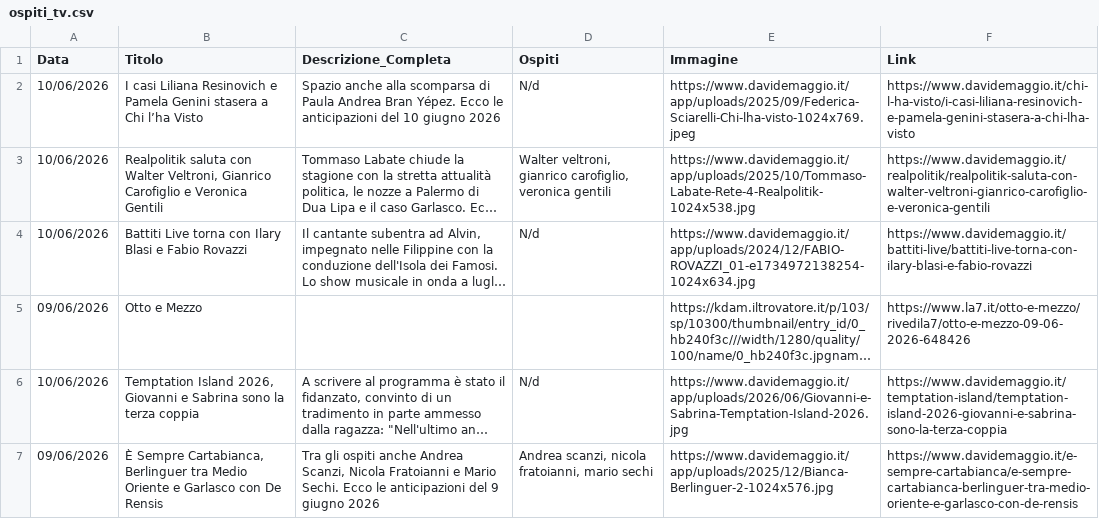
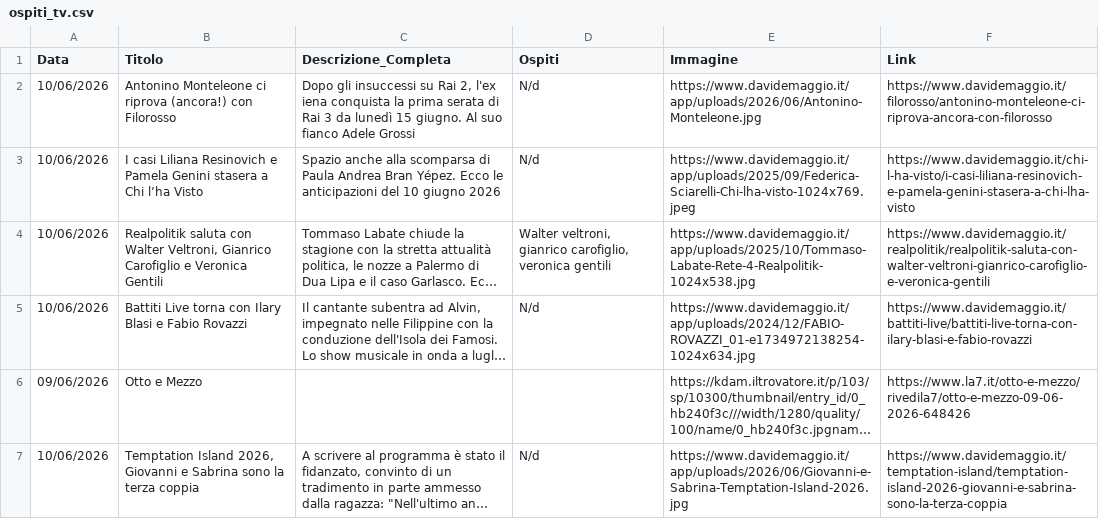
Before and after one commit to NVPasetti/strumenti_editoria_nvp, a CSV file: ospiti_tv.csv, drawn as a sheet; only a part is shown; the shorter side is filled out with more unchanged rows; long unchanged cells end in ….

```diff
--- a/ospiti_tv.csv
+++ b/ospiti_tv.csv
@@ -1,2 +1,3 @@
 Data,Titolo,Descrizione_Completa,Ospiti,Immagine,Link
+10/06/2026,Antonino Monteleone ci riprova (ancora!) con Filorosso,"Dopo gli insuccessi su Rai 2, l'ex iena conquista la prima serata di Rai 3 da lunedì 15 giugno. Al suo fianco Adele Grossi",N/d,https://www.davidemaggio.it/app/uploads/2026/06/Antonino-Monteleone.jpg,https://www.davidemaggio.it/filorosso/antonino-monteleone-ci-riprova-ancora-con-filorosso
 10/06/2026,I casi Liliana Resinovich e Pamela Genini stasera a Chi l’ha Visto,Spazio anche alla scomparsa di Paula Andrea Bran Yépez. Ecco le anticipazioni del 10 giugno 2026,N/d,https://www.davidemaggio.it/app/uploads/2025/09/Federica-Sciarelli-Chi-lha-visto-1024x769.jpeg,https://www.davidemaggio.it/chi-l-ha-visto/i-casi-liliana-resinovich-e-pamela-genini-stasera-a-chi-lha-visto
```
